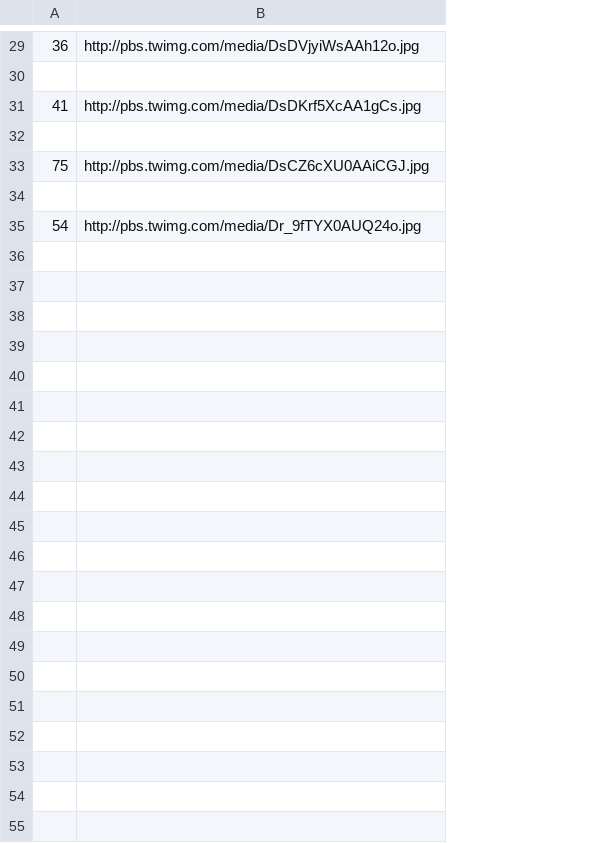
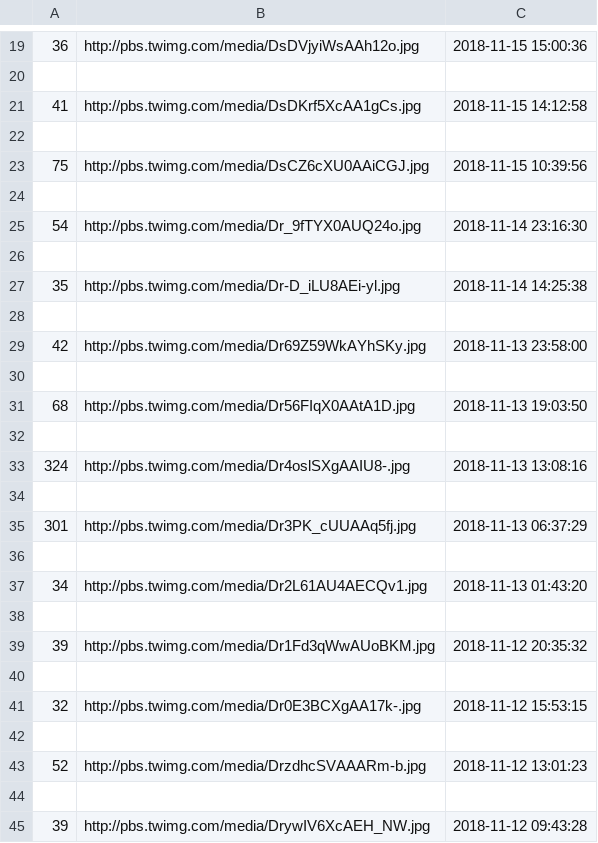
Before and after one commit to Ryuujiw/aickathon-fashion-py, a CSV file: data.csv, drawn as a sheet; only a part is shown, gaps mark what is left out; the diff covers the shown part only; the diff names each change by its address in the sheet, - before the commit and + after, or states it on an @@ line.

```diff
--- a/data.csv
+++ b/data.csv
+column C, rows 19-25: 2018-11-15 15:00:36 |  | 2018-11-15 14:12:58 |  | 2018-11-15 10:39:56 |  | 2018-11-14 23:16:30
+row 26: (empty)
+row 27: 35 | http://pbs.twimg.com/media/Dr-D_iLU8AEi-yl.jpg | 2018-11-14 14:25:38
+row 28: (empty)
+row 29: 42 | http://pbs.twimg.com/media/Dr69Z59WkAYhSKy.jpg | 2018-11-13 23:58:00
+row 30: (empty)
+row 31: 68 | http://pbs.twimg.com/media/Dr56FIqX0AAtA1D.jpg | 2018-11-13 19:03:50
+row 32: (empty)
+row 33: 324 | http://pbs.twimg.com/media/Dr4oslSXgAAIU8-.jpg | 2018-11-13 13:08:16
+row 34: (empty)
+row 35: 301 | http://pbs.twimg.com/media/Dr3PK_cUUAAq5fj.jpg | 2018-11-13 06:37:29
+row 36: (empty)
+row 37: 34 | http://pbs.twimg.com/media/Dr2L61AU4AECQv1.jpg | 2018-11-13 01:43:20
+row 38: (empty)
+row 39: 39 | http://pbs.twimg.com/media/Dr1Fd3qWwAUoBKM.jpg | 2018-11-12 20:35:32
+row 40: (empty)
+row 41: 32 | http://pbs.twimg.com/media/Dr0E3BCXgAA17k-.jpg | 2018-11-12 15:53:15
+row 42: (empty)
+row 43: 52 | http://pbs.twimg.com/media/DrzdhcSVAAARm-b.jpg | 2018-11-12 13:01:23
+row 44: (empty)
+row 45: 39 | http://pbs.twimg.com/media/DrywIV6XcAEH_NW.jpg | 2018-11-12 09:43:28
```
Also changed, not shown: 26 added rows, 10 removed rows and 8 edited cells elsewhere in this file, 2 other files.
